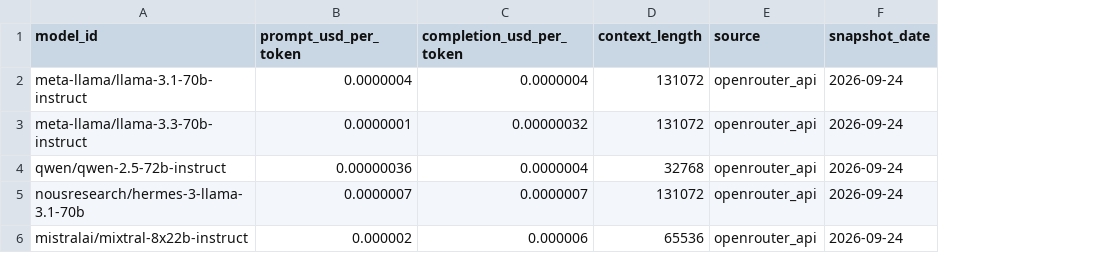
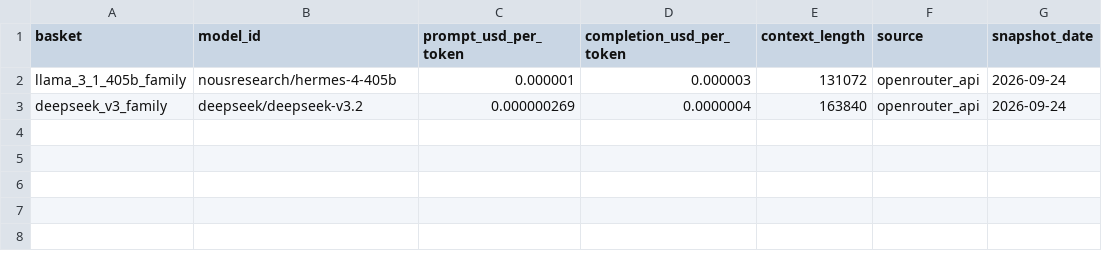
Before and after one commit to hridmod/compute-trading, a CSV file: token_parity/data/llm_pricing.csv, drawn as a sheet; removed rows and columns are numbered as before the commit, all else as after; the diff names each change by its address in the sheet, - before the commit and + after, or states it on an @@ line.

```diff
--- a/token_parity/data/llm_pricing.csv
+++ b/token_parity/data/llm_pricing.csv
+column A (basket), row 2: llama_3_1_405b_family
-row 2: meta-llama/llama-3.1-70b-instruct | 0.0000004 | 0.0000004 | 131072 | openrouter_api | 2026-09-24
-row 3: meta-llama/llama-3.3-70b-instruct | 0.0000001 | 0.00000032 | 131072 | openrouter_api | 2026-09-24
-row 4: qwen/qwen-2.5-72b-instruct | 0.00000036 | 0.0000004 | 32768 | openrouter_api | 2026-09-24
-B2 (model_id): nousresearch/hermes-3-llama-3.1-70b
+B2 (model_id): nousresearch/hermes-4-405b
-C2 (prompt_usd_per_token): 0.0000007
+C2 (prompt_usd_per_token): 0.000001
-D2 (completion_usd_per_token): 0.0000007
+D2 (completion_usd_per_token): 0.000003
-row 6: mistralai/mixtral-8x22b-instruct | 0.000002 | 0.000006 | 65536 | openrouter_api | 2026-09-24
+row 3: deepseek_v3_family | deepseek/deepseek-v3.2 | 0.000000269 | 0.0000004 | 163840 | openrouter_api | 2026-09-24
```
Also changed, not shown: token_parity/data/history/ceiling_snapshots.csv, token_parity/data/mlperf_benchmarks.csv, 6 other files.
